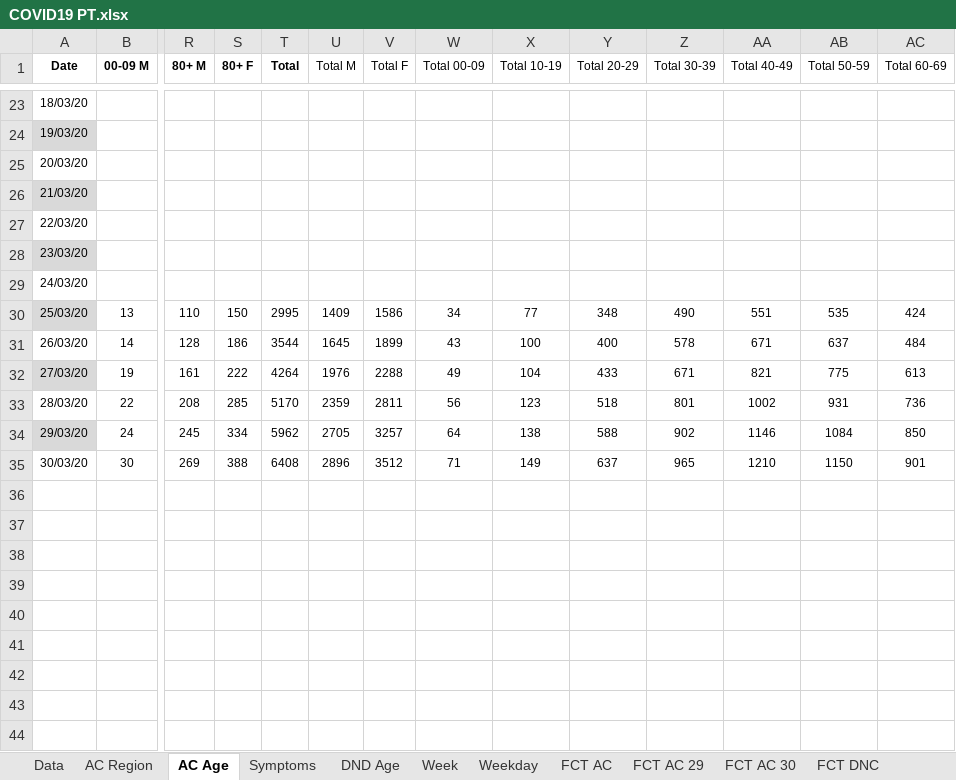
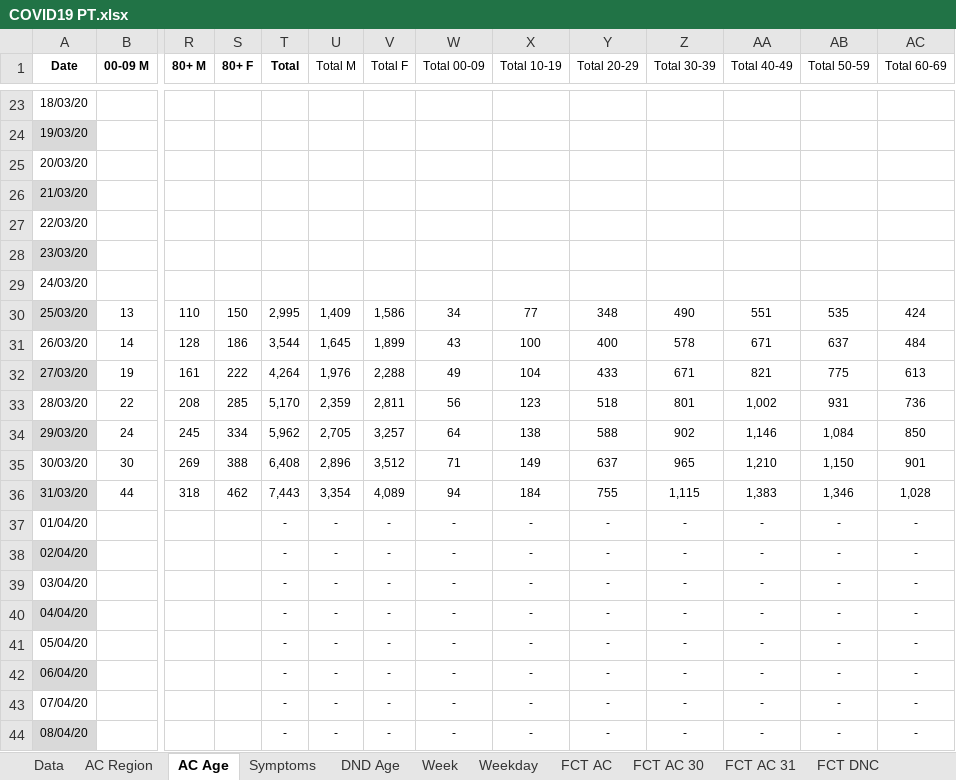
Before and after one commit to miguelalbano/covid19-pt, an Excel workbook: COVID19 PT.xlsx, sheet AC Age, drawn as a sheet; only a part is shown, gaps mark what is left out; values as stored, in another font and other column widths than the file's, no borders; conditional formats and table styles not drawn; rows hold the shown columns only; the diff covers the shown part only; the diff names each change by its address in the sheet, - before the commit and + after, or states it on an @@ line.

```diff
--- a/COVID19 PT.xlsx (sheet AC Age)
+++ b/COVID19 PT.xlsx (sheet AC Age)
-sheet tab: FCT AC 29
+sheet tab: FCT AC 31
-T30 (Total): 2995
+T30 (Total): 2,995
-U30 (Total M): 1409
+U30 (Total M): 1,409
-V30 (Total F): 1586
+V30 (Total F): 1,586
-T31 (Total): 3544
+T31 (Total): 3,544
-U31 (Total M): 1645
+U31 (Total M): 1,645
-V31 (Total F): 1899
+V31 (Total F): 1,899
-T32 (Total): 4264
+T32 (Total): 4,264
-U32 (Total M): 1976
+U32 (Total M): 1,976
-V32 (Total F): 2288
+V32 (Total F): 2,288
-T33 (Total): 5170
+T33 (Total): 5,170
-U33 (Total M): 2359
+U33 (Total M): 2,359
-V33 (Total F): 2811
+V33 (Total F): 2,811
-AA33 (Total 40-49): 1002
+AA33 (Total 40-49): 1,002
-T34 (Total): 5962
+T34 (Total): 5,962
-U34 (Total M): 2705
+U34 (Total M): 2,705
-V34 (Total F): 3257
+V34 (Total F): 3,257
-AA34 (Total 40-49): 1146
+AA34 (Total 40-49): 1,146
-AB34 (Total 50-59): 1084
+AB34 (Total 50-59): 1,084
-T35 (Total): 6408
+T35 (Total): 6,408
-U35 (Total M): 2896
+U35 (Total M): 2,896
-V35 (Total F): 3512
+V35 (Total F): 3,512
-AA35 (Total 40-49): 1210
+AA35 (Total 40-49): 1,210
-AB35 (Total 50-59): 1150
+AB35 (Total 50-59): 1,150
+row 36: 31/03/20 | 44 | 318 | 462 | 7,443 | 3,354 | 4,089 | 94 | 184 | 755 | 1,115 | 1,383 | 1,346 | 1,028
+row 37: 01/04/20 |  |  |  | - | - | - | - | - | - | - | - | - | -
+row 38: 02/04/20 |  |  |  | - | - | - | - | - | - | - | - | - | -
+row 39: 03/04/20 |  |  |  | - | - | - | - | - | - | - | - | - | -
+row 40: 04/04/20 |  |  |  | - | - | - | - | - | - | - | - | - | -
+row 41: 05/04/20 |  |  |  | - | - | - | - | - | - | - | - | - | -
+row 42: 06/04/20 |  |  |  | - | - | - | - | - | - | - | - | - | -
+row 43: 07/04/20 |  |  |  | - | - | - | - | - | - | - | - | - | -
+row 44: 08/04/20 |  |  |  | - | - | - | - | - | - | - | - | - | -
```
Also changed, not shown: 2 added rows elsewhere in this sheet, sheet Data, sheet AC Region, sheet Symptoms, sheet Weekday, sheet Week, sheet DND Age, 2 more sheets, other sheet tabs, charts or pictures.
